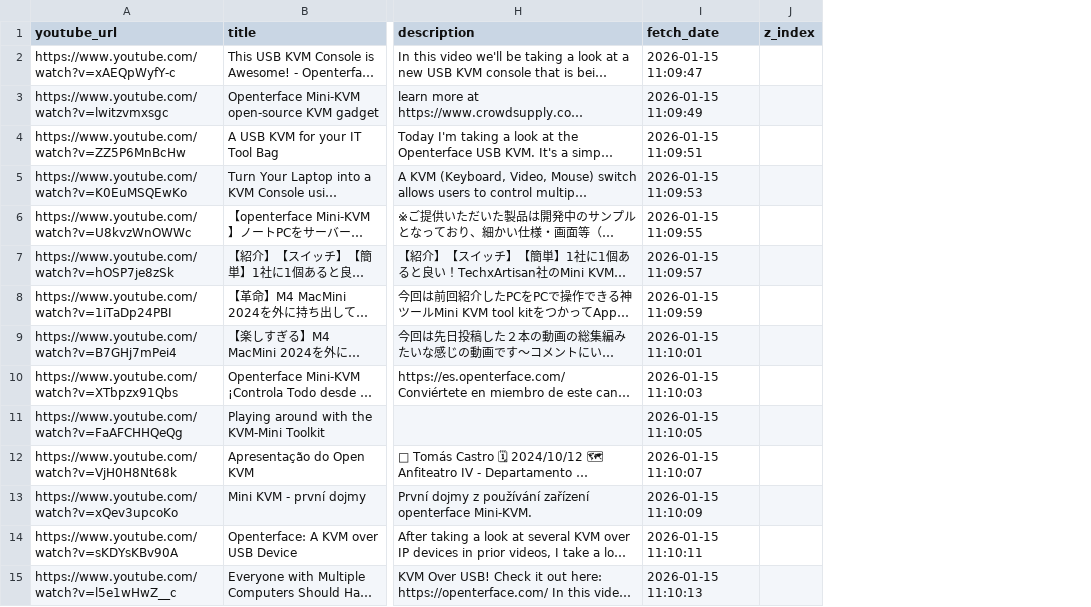
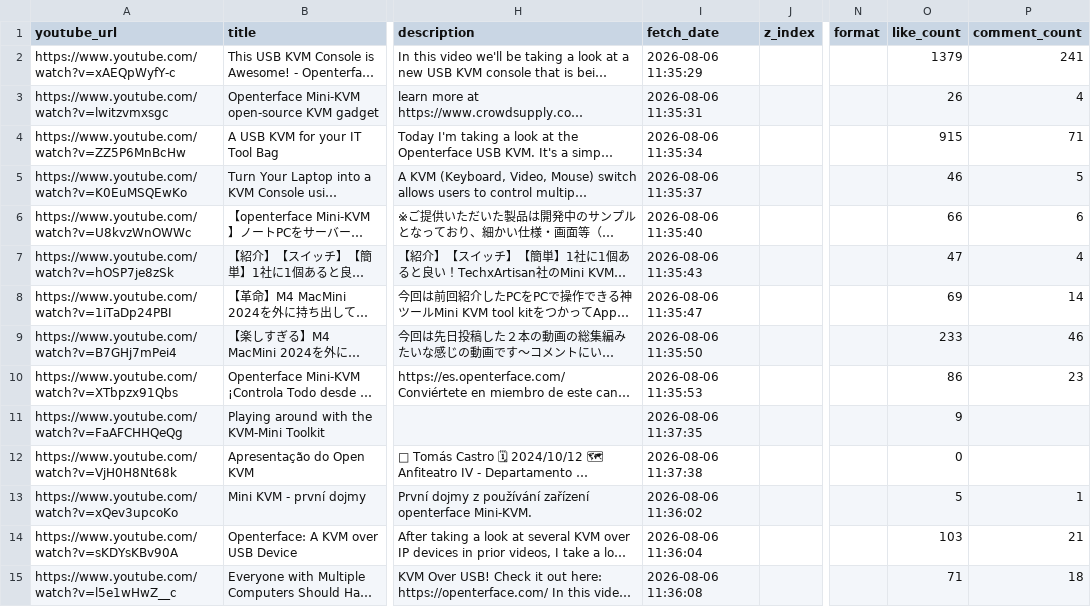
Before and after one commit to TechxArtisanStudio/Openterface_assets, a CSV file: src/data/youtube.csv, drawn as a sheet; only a part is shown, gaps mark what is left out; long unchanged cells end in …; the diff covers the shown part only; the diff names each change by its address in the sheet, - before the commit and + after, or states it on an @@ line.

```diff
--- a/src/data/youtube.csv
+++ b/src/data/youtube.csv
+column N (format), empty
+column O (like_count), rows 2-15: 1379 | 26 | 915 | 46 | 66 | 47 | 69 | 233 | 86 | 9 | 0 | 5 | 103 | 71
+column P (comment_count), rows 2-15: 241 | 4 | 71 | 5 | 6 | 4 | 14 | 46 | 23 |  |  | 1 | 21 | 18
-I2 (fetch_date): 2026-01-15 11:09:47
+I2 (fetch_date): 2026-08-06 11:35:29
-I3 (fetch_date): 2026-01-15 11:09:49
+I3 (fetch_date): 2026-08-06 11:35:31
-I4 (fetch_date): 2026-01-15 11:09:51
+I4 (fetch_date): 2026-08-06 11:35:34
-I5 (fetch_date): 2026-01-15 11:09:53
+I5 (fetch_date): 2026-08-06 11:35:37
-I6 (fetch_date): 2026-01-15 11:09:55
+I6 (fetch_date): 2026-08-06 11:35:40
-I7 (fetch_date): 2026-01-15 11:09:57
+I7 (fetch_date): 2026-08-06 11:35:43
-I8 (fetch_date): 2026-01-15 11:09:59
+I8 (fetch_date): 2026-08-06 11:35:47
-I9 (fetch_date): 2026-01-15 11:10:01
+I9 (fetch_date): 2026-08-06 11:35:50
-I10 (fetch_date): 2026-01-15 11:10:03
+I10 (fetch_date): 2026-08-06 11:35:53
-I11 (fetch_date): 2026-01-15 11:10:05
+I11 (fetch_date): 2026-08-06 11:37:35
-I12 (fetch_date): 2026-01-15 11:10:07
+I12 (fetch_date): 2026-08-06 11:37:38
-I13 (fetch_date): 2026-01-15 11:10:09
+I13 (fetch_date): 2026-08-06 11:36:02
-I14 (fetch_date): 2026-01-15 11:10:11
+I14 (fetch_date): 2026-08-06 11:36:04
-I15 (fetch_date): 2026-01-15 11:10:13
+I15 (fetch_date): 2026-08-06 11:36:08
```
Also changed, not shown: 22 edited cells elsewhere in this file, 3 other files.
